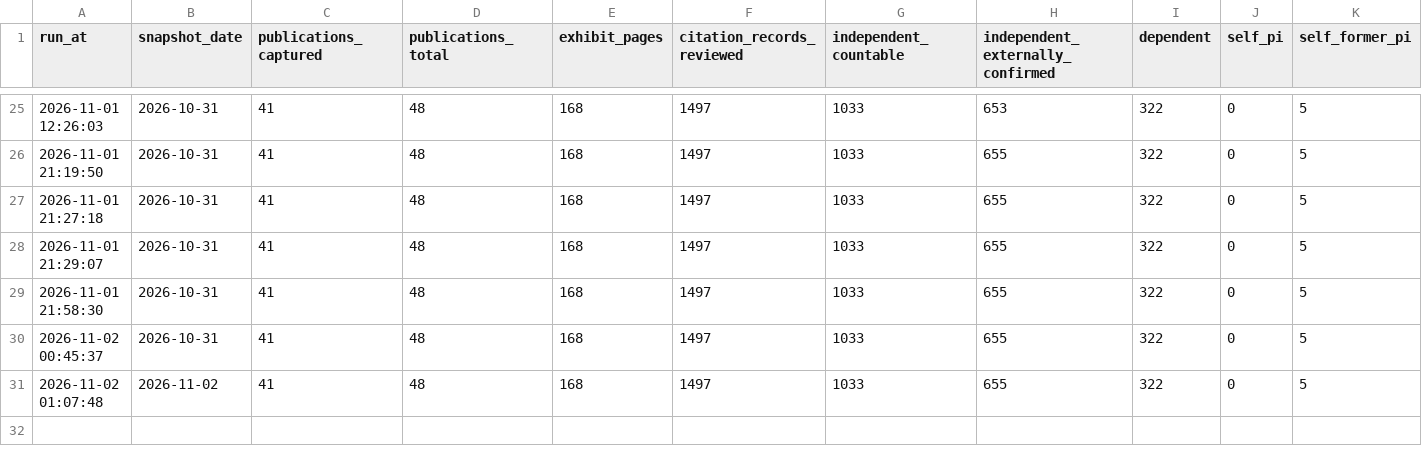
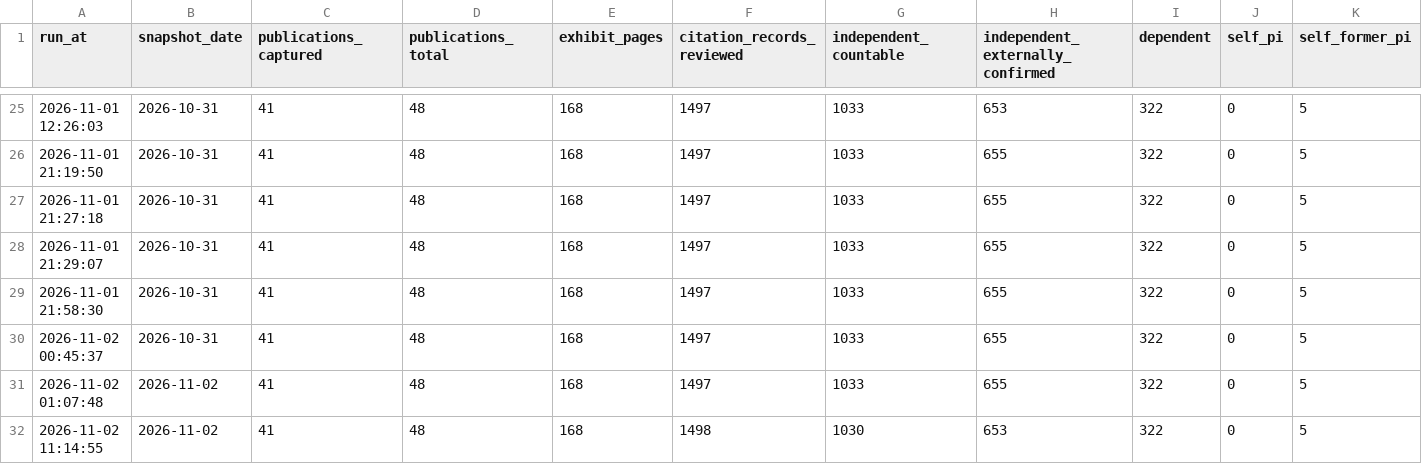
Before and after one commit to akulmehta/academic-citation-tracker, a CSV file: Independent Citation Record/Exhibits/Supporting/citation-ledger-history.csv, drawn as a sheet; only a part is shown, gaps mark what is left out; rows hold the shown columns only; the diff names each change by its address in the sheet, - before the commit and + after, or states it on an @@ line.

Commit message:
Re-capture Recognition citing list; split dashboard tables onto their own pages
Recognition of highly branched N-glycans (cites=4082711194076959494) re-captured
after the user cleared the verification screen: 2 pages, 16/16 records matching
the raised profile count, 3 highlights per page. The 2026-10-30 set is archived
(SUPERSEDED-* PDFs, workpapers in Supporting/Pre-recapture-2026-11-02/).
archive-exhibits.js gains --keep= so a re-capture sharing the cites id is spared.

Insights into glycobiology needed no re-capture: its exhibit already carries 33
records against the 2026-11-02 profile count of 33.

Ledger/catalog/dashboard rebuilt from the new capture. Countable independent
1033 -> 1030 (1017 distinct); awaiting review 90 -> 94. Four Recognition rows
fell back to review because Scholar's BibTeX Cite endpoint 404'd and their
author lists stayed truncated; the rule never counts what it cannot prove.
Audit clean on 168 pages; snapshot check exit 0.

Dashboard split at the user's request: index.html keeps the story, appendix A
(articles.html) is the per-article table, appendix B (works.html) is every
citing work, now sortable. All three fit US Letter print width (706px).

```diff
--- a/Independent Citation Record/Exhibits/Supporting/citation-ledger-history.csv
+++ b/Independent Citation Record/Exhibits/Supporting/citation-ledger-history.csv
+row 32: 2026-11-02 11:14:55 | 2026-11-02 | 41 | 48 | 168 | 1498 | 1030 | 653 | 322 | 0 | 5
```
Also changed, not shown: Independent Citation Record/Exhibits/Supporting/citation-ledger-2026-11-02.csv, 30 other files.
